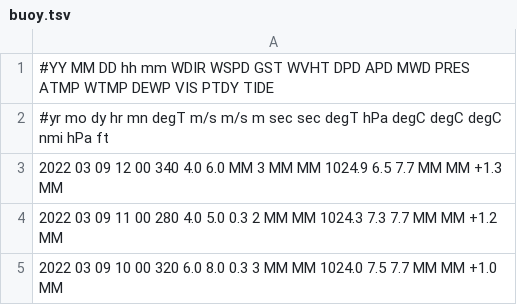
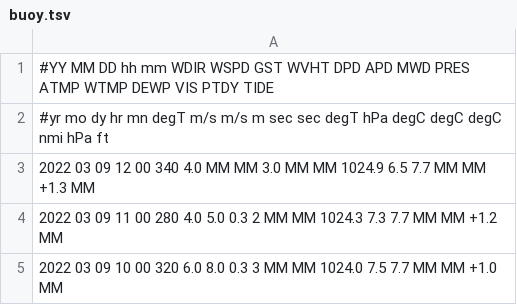
Before and after one commit to cyberdelia/halibut-bank, a TSV file: buoy.tsv, drawn as a sheet; only a part is shown.

Commit message:
Flat: latest data (2022-03-09T12:50:46.406Z) {   "date": "2022-03-09T12:50:46.406Z",   "files": [     {       "name": "buoy.tsv",       "deltaBytes": 0,       "source": "https://www.ndbc.noaa.gov/data/realtime2/46146.txt"     }   ] }

```diff
--- a/buoy.tsv
+++ b/buoy.tsv
@@ -2,3 +2,3 @@
 #yr  mo dy hr mn degT m/s  m/s     m   sec   sec degT   hPa  degC  degC  degC  nmi  hPa    ft
-2022 03 09 12 00 340  4.0  6.0    MM     3    MM  MM 1024.9   6.5   7.7    MM   MM +1.3    MM
+2022 03 09 12 00 340  4.0   MM    MM   3.0    MM  MM 1024.9   6.5   7.7    MM   MM +1.3    MM
 2022 03 09 11 00 280  4.0  5.0   0.3     2    MM  MM 1024.3   7.3   7.7    MM   MM +1.2    MM
```
